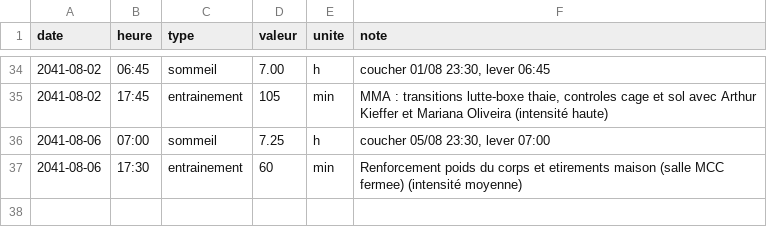
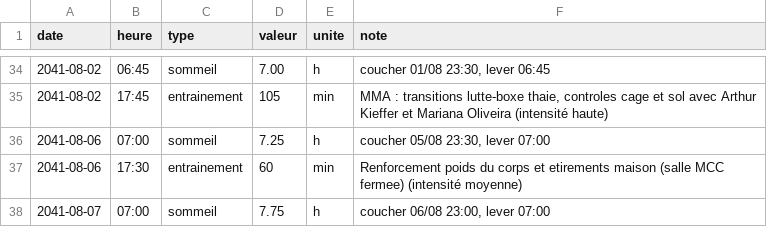
Before and after one commit to ossimiossimiwilliam10-cyber/simulation-william, a CSV file: etat/corps.csv, drawn as a sheet; only a part is shown, gaps mark what is left out; the diff names each change by its address in the sheet, - before the commit and + after, or states it on an @@ line.

```diff
--- a/etat/corps.csv
+++ b/etat/corps.csv
+row 38: 2041-08-07 | 07:00 | sommeil | 7.75 | h | coucher 06/08 23:00, lever 07:00
```
Also changed, not shown: etat/grand-livre.csv, etat/meteo.csv, 17 other files.
